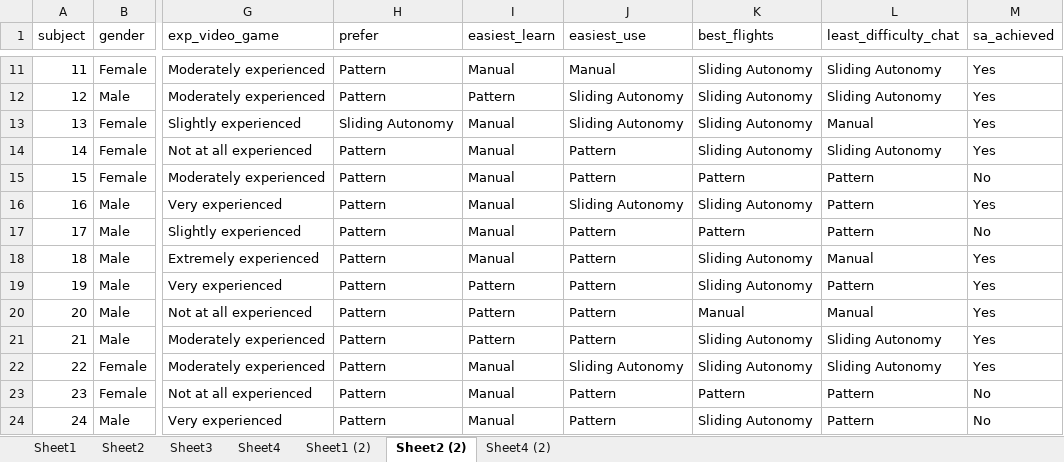
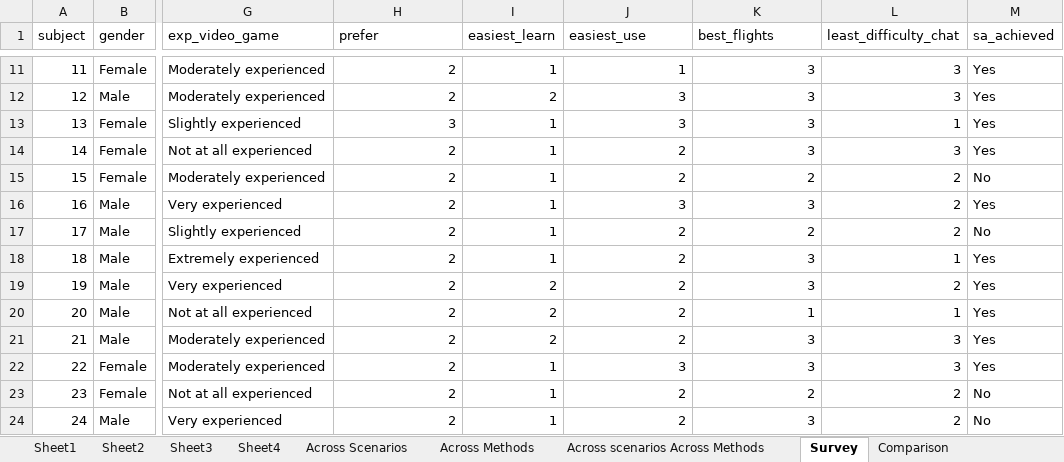
Before and after one commit to Lannyland/PathPlanner, an Excel workbook: PathPlanner/UserStudyData/DataMyAnalysis.xlsx, sheet Survey, drawn as a sheet; only a part is shown, gaps mark what is left out; values as stored, in another font and other column widths than the file's, no cell formats; the diff covers the shown part only; the diff names each change by its address in the sheet, - before the commit and + after, or states it on an @@ line.

```diff
--- a/PathPlanner/UserStudyData/DataMyAnalysis.xlsx (sheet Survey)
+++ b/PathPlanner/UserStudyData/DataMyAnalysis.xlsx (sheet Survey)
-sheet tab: Sheet2 (2)
+sheet tab: Survey
-sheet tab: Sheet4 (2)
+sheet tab: Comparison
-sheet tab: Sheet1 (2)
+sheet tab: Across Scenarios
+sheet tab: Across Methods
+sheet tab: Across scenarios Across Methods
-H11:H12 (prefer): Pattern
+H11:H12 (prefer): 2
-I11 (easiest_learn): Manual
+I11 (easiest_learn): 1
-J11 (easiest_use): Manual
+J11 (easiest_use): 1
-K11:K14 (best_flights): Sliding Autonomy
+K11:K14 (best_flights): 3
-L11:L12 (least_difficulty_chat): Sliding Autonomy
+L11:L12 (least_difficulty_chat): 3
-I12 (easiest_learn): Pattern
+I12 (easiest_learn): 2
-J12:J13 (easiest_use): Sliding Autonomy
+J12:J13 (easiest_use): 3
-H13 (prefer): Sliding Autonomy
+H13 (prefer): 3
-I13:I18 (easiest_learn): Manual
+I13:I18 (easiest_learn): 1
-L13 (least_difficulty_chat): Manual
+L13 (least_difficulty_chat): 1
-H14:H24 (prefer): Pattern
+H14:H24 (prefer): 2
-J14:J15 (easiest_use): Pattern
+J14:J15 (easiest_use): 2
-L14 (least_difficulty_chat): Sliding Autonomy
+L14 (least_difficulty_chat): 3
-K15 (best_flights): Pattern
+K15 (best_flights): 2
-L15:L17 (least_difficulty_chat): Pattern
+L15:L17 (least_difficulty_chat): 2
-J16 (easiest_use): Sliding Autonomy
+J16 (easiest_use): 3
-K16 (best_flights): Sliding Autonomy
+K16 (best_flights): 3
-J17:J21 (easiest_use): Pattern
+J17:J21 (easiest_use): 2
-K17 (best_flights): Pattern
+K17 (best_flights): 2
-K18:K19 (best_flights): Sliding Autonomy
+K18:K19 (best_flights): 3
-L18 (least_difficulty_chat): Manual
+L18 (least_difficulty_chat): 1
-I19:I21 (easiest_learn): Pattern
+I19:I21 (easiest_learn): 2
-L19 (least_difficulty_chat): Pattern
+L19 (least_difficulty_chat): 2
-K20 (best_flights): Manual
+K20 (best_flights): 1
-L20 (least_difficulty_chat): Manual
+L20 (least_difficulty_chat): 1
-K21:K22 (best_flights): Sliding Autonomy
+K21:K22 (best_flights): 3
-L21:L22 (least_difficulty_chat): Sliding Autonomy
+L21:L22 (least_difficulty_chat): 3
-I22:I24 (easiest_learn): Manual
+I22:I24 (easiest_learn): 1
-J22 (easiest_use): Sliding Autonomy
+J22 (easiest_use): 3
-J23:J24 (easiest_use): Pattern
+J23:J24 (easiest_use): 2
-K23 (best_flights): Pattern
+K23 (best_flights): 2
-L23:L24 (least_difficulty_chat): Pattern
+L23:L24 (least_difficulty_chat): 2
-K24 (best_flights): Sliding Autonomy
+K24 (best_flights): 3
```
Also changed, not shown: 6 added rows, 1 removed row and 80 edited cells elsewhere in this sheet, sheet Sheet1, sheet Sheet2, sheet Comparison, sheet Sheet3, sheet Sheet4, cell formats, formulas that keep their value, 4 other files.
